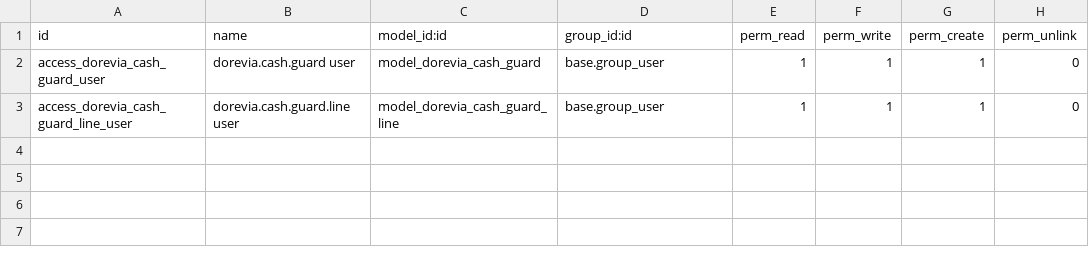
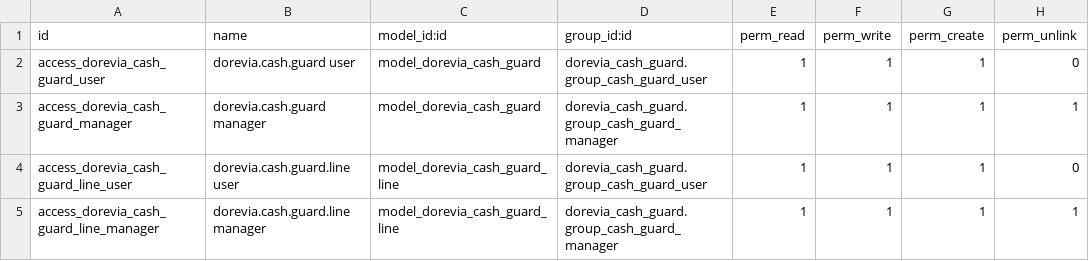
Before and after one commit to doreviateam/odoo19-addons-dorevia, a CSV file: dorevia_cash_guard/security/ir.model.access.csv, drawn as a sheet.

```diff
--- a/dorevia_cash_guard/security/ir.model.access.csv
+++ b/dorevia_cash_guard/security/ir.model.access.csv
@@ -1,3 +1,5 @@
 id,name,model_id:id,group_id:id,perm_read,perm_write,perm_create,perm_unlink
-access_dorevia_cash_guard_user,dorevia.cash.guard user,model_dorevia_cash_guard,base.group_user,1,1,1,0
-access_dorevia_cash_guard_line_user,dorevia.cash.guard.line user,model_dorevia_cash_guard_line,base.group_user,1,1,1,0
+access_dorevia_cash_guard_user,dorevia.cash.guard user,model_dorevia_cash_guard,dorevia_cash_guard.group_cash_guard_user,1,1,1,0
+access_dorevia_cash_guard_manager,dorevia.cash.guard manager,model_dorevia_cash_guard,dorevia_cash_guard.group_cash_guard_manager,1,1,1,1
+access_dorevia_cash_guard_line_user,dorevia.cash.guard.line user,model_dorevia_cash_guard_line,dorevia_cash_guard.group_cash_guard_user,1,1,1,0
+access_dorevia_cash_guard_line_manager,dorevia.cash.guard.line manager,model_dorevia_cash_guard_line,dorevia_cash_guard.group_cash_guard_manager,1,1,1,1
```
Also changed, not shown: 10 other files.
